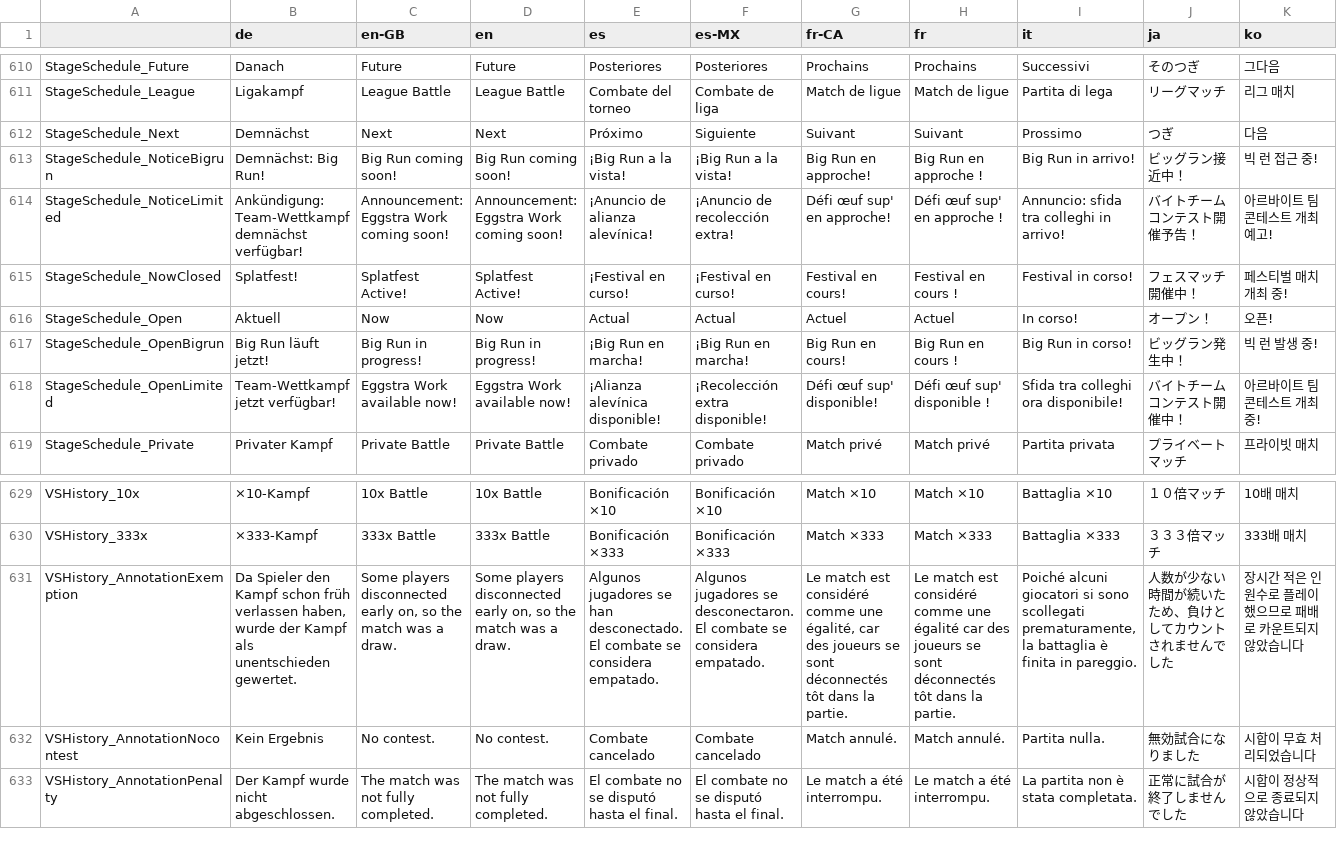
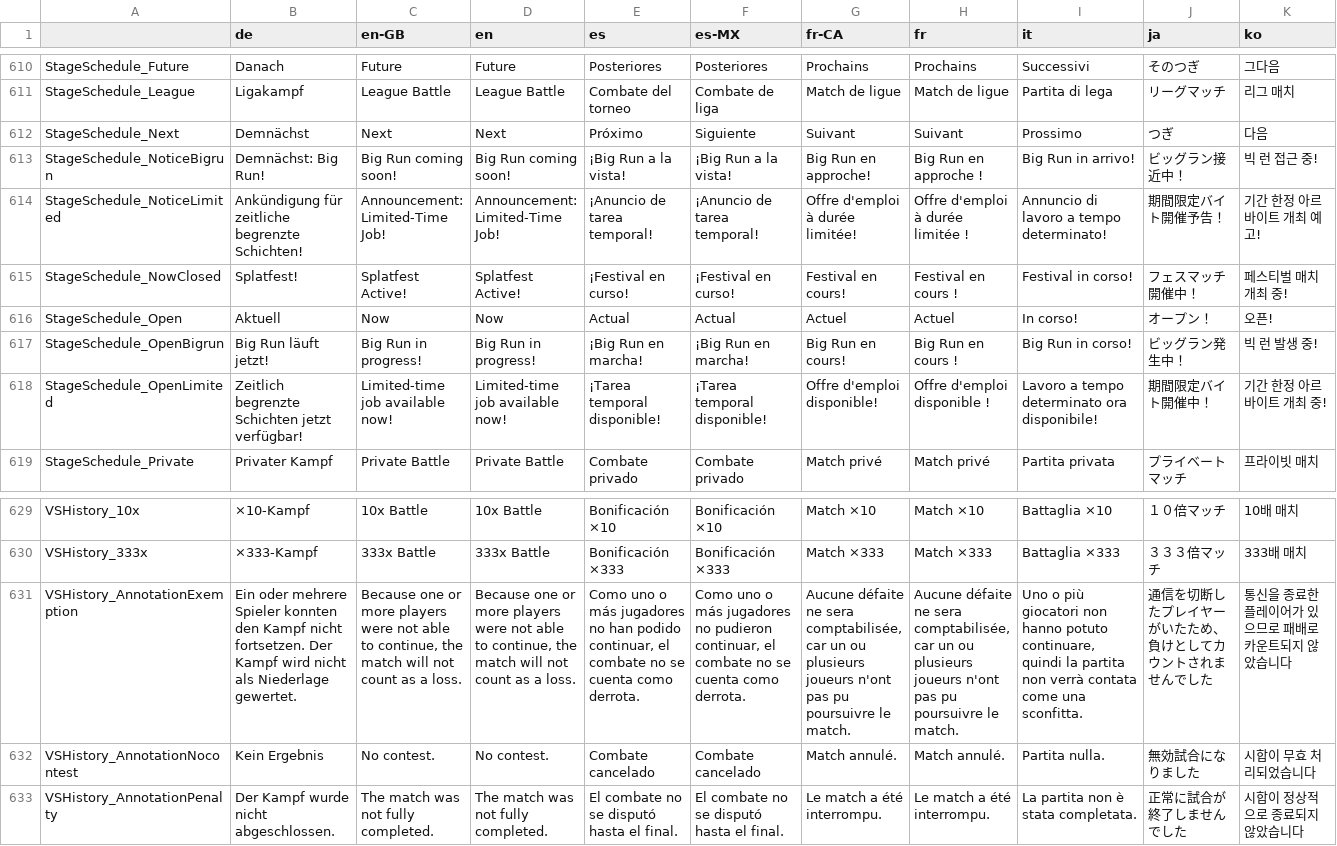
Before and after one commit to salmonstats3/splatnet3-updator, a CSV file: locale.csv, drawn as a sheet; only a part is shown, gaps mark what is left out; the diff covers the shown part only; the diff names each change by its address in the sheet, - before the commit and + after, or states it on an @@ line.

```diff
--- a/locale.csv
+++ b/locale.csv
-B614 (de): Ankündigung: Team-Wettkampf demnächst verfügbar!
+B614 (de): Ankündigung für zeitliche begrenzte Schichten!
-C614 (en-GB): Announcement: Eggstra Work coming soon!
+C614 (en-GB): Announcement: Limited-Time Job!
-D614 (en): Announcement: Eggstra Work coming soon!
+D614 (en): Announcement: Limited-Time Job!
-E614 (es): ¡Anuncio de alianza alevínica!
+E614 (es): ¡Anuncio de tarea temporal!
-F614 (es-MX): ¡Anuncio de recolección extra!
+F614 (es-MX): ¡Anuncio de tarea temporal!
-G614 (fr-CA): Défi œuf sup' en approche!
+G614 (fr-CA): Offre d'emploi à durée limitée!
-H614 (fr): Défi œuf sup' en approche !
+H614 (fr): Offre d'emploi à durée limitée !
-I614 (it): Annuncio: sfida tra colleghi in arrivo!
+I614 (it): Annuncio di lavoro a tempo determinato!
-J614 (ja): バイトチームコンテスト開催予告！
+J614 (ja): 期間限定バイト開催予告！
-K614 (ko): 아르바이트 팀 콘테스트 개최 예고!
+K614 (ko): 기간 한정 아르바이트 개최 예고!
-B618 (de): Team-Wettkampf jetzt verfügbar!
+B618 (de): Zeitlich begrenzte Schichten jetzt verfügbar!
-C618 (en-GB): Eggstra Work available now!
+C618 (en-GB): Limited-time job available now!
-D618 (en): Eggstra Work available now!
+D618 (en): Limited-time job available now!
-E618 (es): ¡Alianza alevínica disponible!
+E618 (es): ¡Tarea temporal disponible!
-F618 (es-MX): ¡Recolección extra disponible!
+F618 (es-MX): ¡Tarea temporal disponible!
-G618 (fr-CA): Défi œuf sup' disponible!
+G618 (fr-CA): Offre d'emploi disponible!
-H618 (fr): Défi œuf sup' disponible !
+H618 (fr): Offre d'emploi disponible !
-I618 (it): Sfida tra colleghi ora disponibile!
+I618 (it): Lavoro a tempo determinato ora disponibile!
-J618 (ja): バイトチームコンテスト開催中！
+J618 (ja): 期間限定バイト開催中！
-K618 (ko): 아르바이트 팀 콘테스트 개최 중!
+K618 (ko): 기간 한정 아르바이트 개최 중!
-B631 (de): Da Spieler den Kampf schon früh verlassen haben, wurde der Kampf als unentschieden gewertet.
+B631 (de): Ein oder mehrere Spieler konnten den Kampf nicht fortsetzen. Der Kampf wird nicht als Niederlage gewertet.
-C631 (en-GB): Some players disconnected early on, so the match was a draw.
+C631 (en-GB): Because one or more players were not able to continue, the match will not count as a loss.
-D631 (en): Some players disconnected early on, so the match was a draw.
+D631 (en): Because one or more players were not able to continue, the match will not count as a loss.
-E631 (es): Algunos jugadores se han desconectado. El combate se considera empatado.
+E631 (es): Como uno o más jugadores no han podido continuar, el combate no se cuenta como derrota.
-F631 (es-MX): Algunos jugadores se desconectaron. El combate se considera empatado.
+F631 (es-MX): Como uno o más jugadores no pudieron continuar, el combate no se cuenta como derrota.
-G631 (fr-CA): Le match est considéré comme une égalité, car des joueurs se sont déconnectés tôt dans la partie.
+G631 (fr-CA): Aucune défaite ne sera comptabilisée, car un ou plusieurs joueurs n'ont pas pu poursuivre le match.
-H631 (fr): Le match est considéré comme une égalité car des joueurs se sont déconnectés tôt dans la partie.
+H631 (fr): Aucune défaite ne sera comptabilisée, car un ou plusieurs joueurs n'ont pas pu poursuivre le match.
-I631 (it): Poiché alcuni giocatori si sono scollegati prematuramente, la battaglia è finita in pareggio.
+I631 (it): Uno o più giocatori non hanno potuto continuare, quindi la partita non verrà contata come una sconfitta.
-J631 (ja): 人数が少ない時間が続いたため、負けとしてカウントされませんでした
+J631 (ja): 通信を切断したプレイヤーがいたため、負けとしてカウントされませんでした
-K631 (ko): 장시간 적은 인원수로 플레이했으므로 패배로 카운트되지 않았습니다
+K631 (ko): 통신을 종료한 플레이어가 있으므로 패배로 카운트되지 않았습니다
```
Also changed, not shown: 15 moved rows and 54 edited cells elsewhere in this file, 43 other files.
